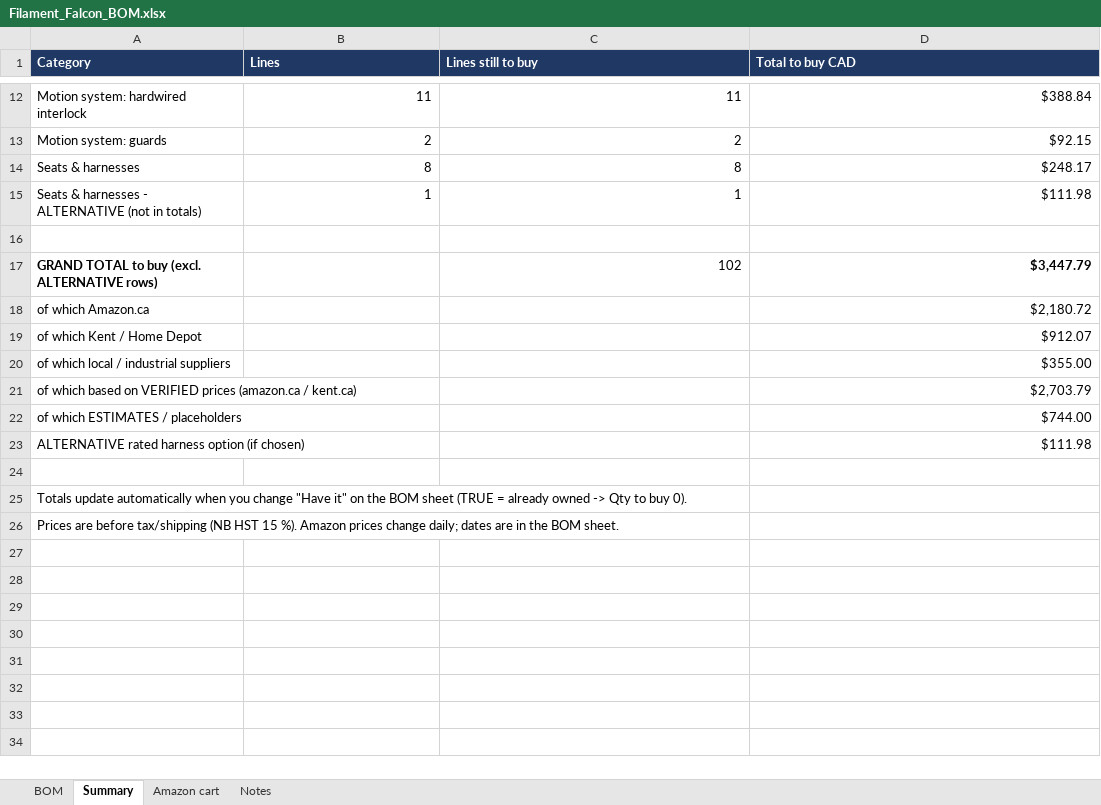
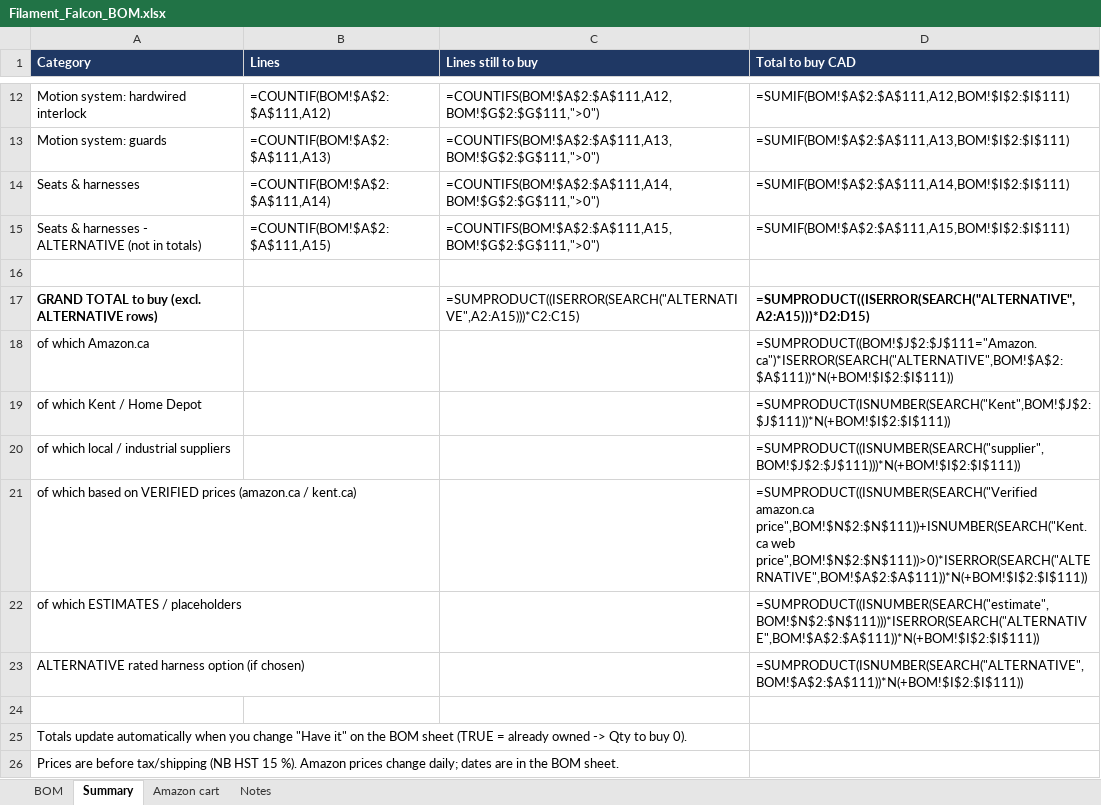
Before and after one commit to whyvas/filament-falcon, an Excel workbook: bom/Filament_Falcon_BOM.xlsx, sheet Summary, drawn as a sheet; only a part is shown, gaps mark what is left out; values as stored, in another font and other column widths than the file's, no borders; formulas without a stored value are shown as written; the diff covers the shown part only; the diff names each change by its address in the sheet, - before the commit and + after, or states it on an @@ line.

```diff
--- a/bom/Filament_Falcon_BOM.xlsx (sheet Summary)
+++ b/bom/Filament_Falcon_BOM.xlsx (sheet Summary)
-B12 (Lines): 11
+B12 (Lines): =COUNTIF(BOM!$A$2:$A$111,A12)
-C12 (Lines still to buy): 11
+C12 (Lines still to buy): =COUNTIFS(BOM!$A$2:$A$111,A12,BOM!$G$2:$G$111,">0")
-D12 (Total to buy CAD): $388.84
+D12 (Total to buy CAD): =SUMIF(BOM!$A$2:$A$111,A12,BOM!$I$2:$I$111)
-B13 (Lines): 2
+B13 (Lines): =COUNTIF(BOM!$A$2:$A$111,A13)
-C13 (Lines still to buy): 2
+C13 (Lines still to buy): =COUNTIFS(BOM!$A$2:$A$111,A13,BOM!$G$2:$G$111,">0")
-D13 (Total to buy CAD): $92.15
+D13 (Total to buy CAD): =SUMIF(BOM!$A$2:$A$111,A13,BOM!$I$2:$I$111)
-B14 (Lines): 8
+B14 (Lines): =COUNTIF(BOM!$A$2:$A$111,A14)
-C14 (Lines still to buy): 8
+C14 (Lines still to buy): =COUNTIFS(BOM!$A$2:$A$111,A14,BOM!$G$2:$G$111,">0")
-D14 (Total to buy CAD): $248.17
+D14 (Total to buy CAD): =SUMIF(BOM!$A$2:$A$111,A14,BOM!$I$2:$I$111)
-B15 (Lines): 1
+B15 (Lines): =COUNTIF(BOM!$A$2:$A$111,A15)
-C15 (Lines still to buy): 1
+C15 (Lines still to buy): =COUNTIFS(BOM!$A$2:$A$111,A15,BOM!$G$2:$G$111,">0")
-D15 (Total to buy CAD): $111.98
+D15 (Total to buy CAD): =SUMIF(BOM!$A$2:$A$111,A15,BOM!$I$2:$I$111)
-C17 (Lines still to buy): 102
+C17 (Lines still to buy): =SUMPRODUCT((ISERROR(SEARCH("ALTERNATIVE",A2:A15)))*C2:C15)
-D17 (Total to buy CAD): $3,447.79
+D17 (Total to buy CAD): =SUMPRODUCT((ISERROR(SEARCH("ALTERNATIVE",A2:A15)))*D2:D15)
-D18 (Total to buy CAD): $2,180.72
+D18 (Total to buy CAD): =SUMPRODUCT((BOM!$J$2:$J$111="Amazon.ca")*ISERROR(SEARCH("ALTERNATIVE",BOM!$A$2:$A$111))*N(+BOM!$I$2:$I$111))
-D19 (Total to buy CAD): $912.07
+D19 (Total to buy CAD): =SUMPRODUCT(ISNUMBER(SEARCH("Kent",BOM!$J$2:$J$111))*N(+BOM!$I$2:$I$111))
-D20 (Total to buy CAD): $355.00
+D20 (Total to buy CAD): =SUMPRODUCT((ISNUMBER(SEARCH("supplier",BOM!$J$2:$J$111)))*N(+BOM!$I$2:$I$111))
-D21 (Total to buy CAD): $2,703.79
+D21 (Total to buy CAD): =SUMPRODUCT((ISNUMBER(SEARCH("Verified amazon.ca price",BOM!$N$2:$N$111))+ISNUMBER(SEARCH("Kent.ca web price",BOM!$N$2:$N$111))>0)*ISERROR(SEARCH("ALTERNATIVE",BOM!$A$2:$A$111))*N(+BOM!$I$2:$I$111))
-D22 (Total to buy CAD): $744.00
+D22 (Total to buy CAD): =SUMPRODUCT((ISNUMBER(SEARCH("estimate",BOM!$N$2:$N$111)))*ISERROR(SEARCH("ALTERNATIVE",BOM!$A$2:$A$111))*N(+BOM!$I$2:$I$111))
-D23 (Total to buy CAD): $111.98
+D23 (Total to buy CAD): =SUMPRODUCT(ISNUMBER(SEARCH("ALTERNATIVE",BOM!$A$2:$A$111))*N(+BOM!$I$2:$I$111))
```
Also changed, not shown: 30 edited cells elsewhere in this sheet, sheet Amazon cart, sheet BOM, sheet Notes, formulas that keep their value, hidden cells, charts or pictures, 57 other files.
